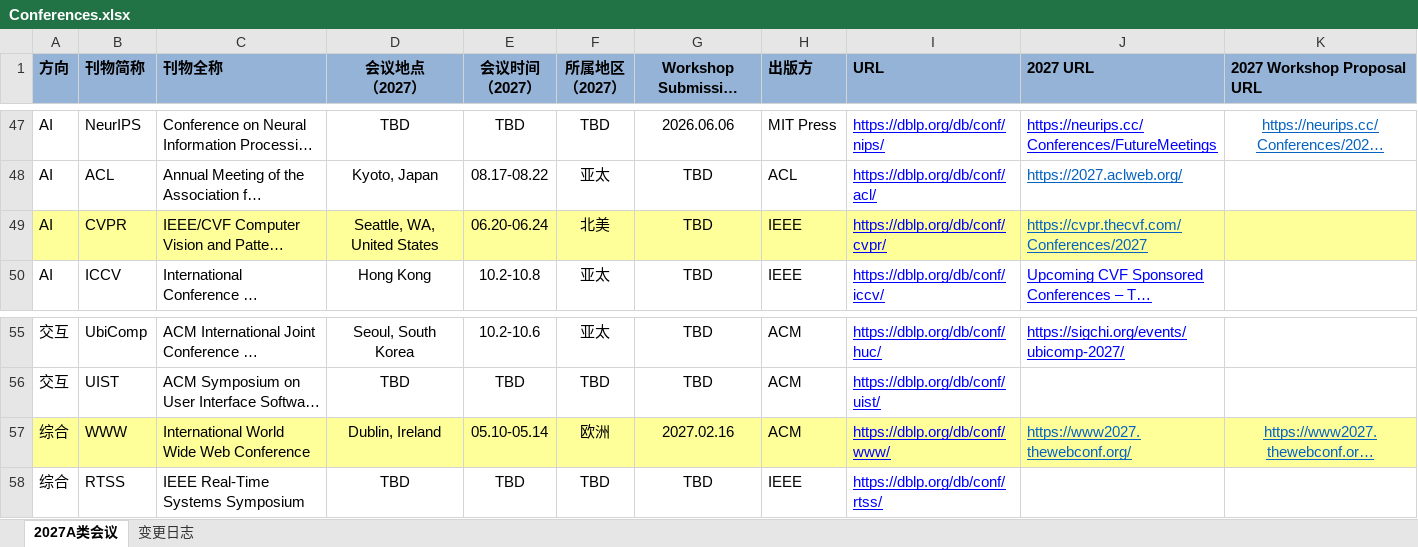
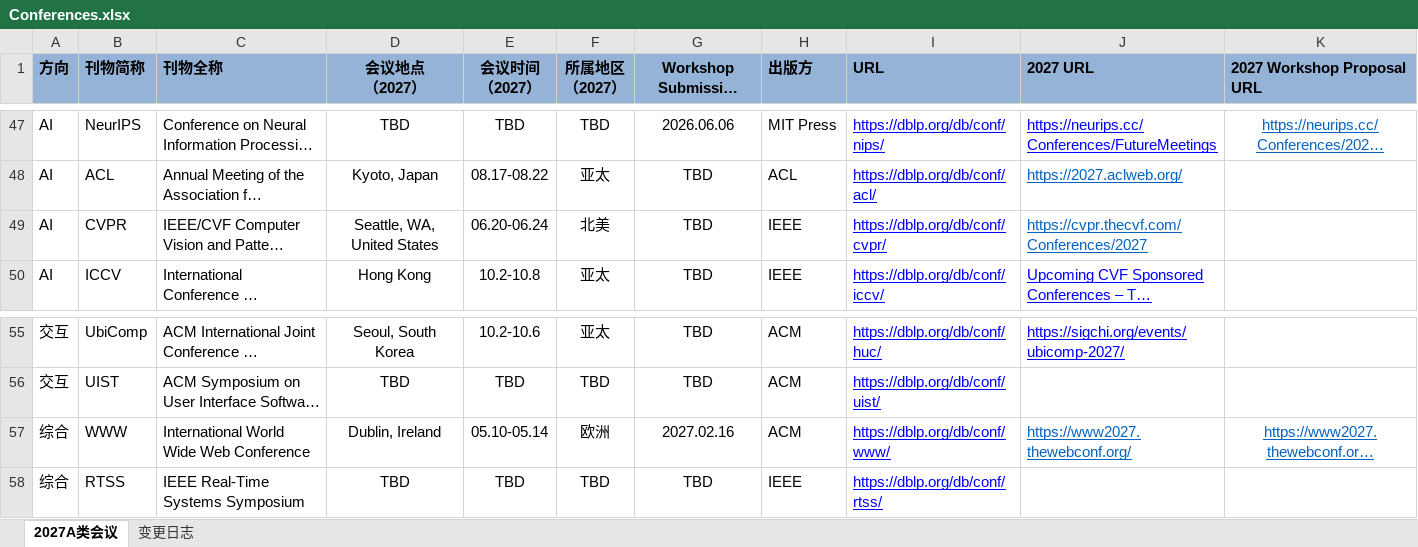
Before and after one commit to Suri628/ConferenceTracker, an Excel workbook: data/Conferences.xlsx, sheet 2027A类会议, drawn as a sheet; only a part is shown, gaps mark what is left out; long unchanged cells end in …; values as stored, in another font and other column widths than the file's, no borders; the diff covers the shown part only; the diff names each change by its address in the sheet, - before the commit and + after, or states it on an @@ line.

```diff
--- a/data/Conferences.xlsx (sheet 2027A类会议)
+++ b/data/Conferences.xlsx (sheet 2027A类会议)
-A49:K49 fill: #FFFF99
+A49:K49 fill: none
-A57:K57 fill: #FFFF99
+A57:K57 fill: none
```
Also changed, not shown: 12 edited cells and cell formats elsewhere in this sheet, sheet 变更日志.
